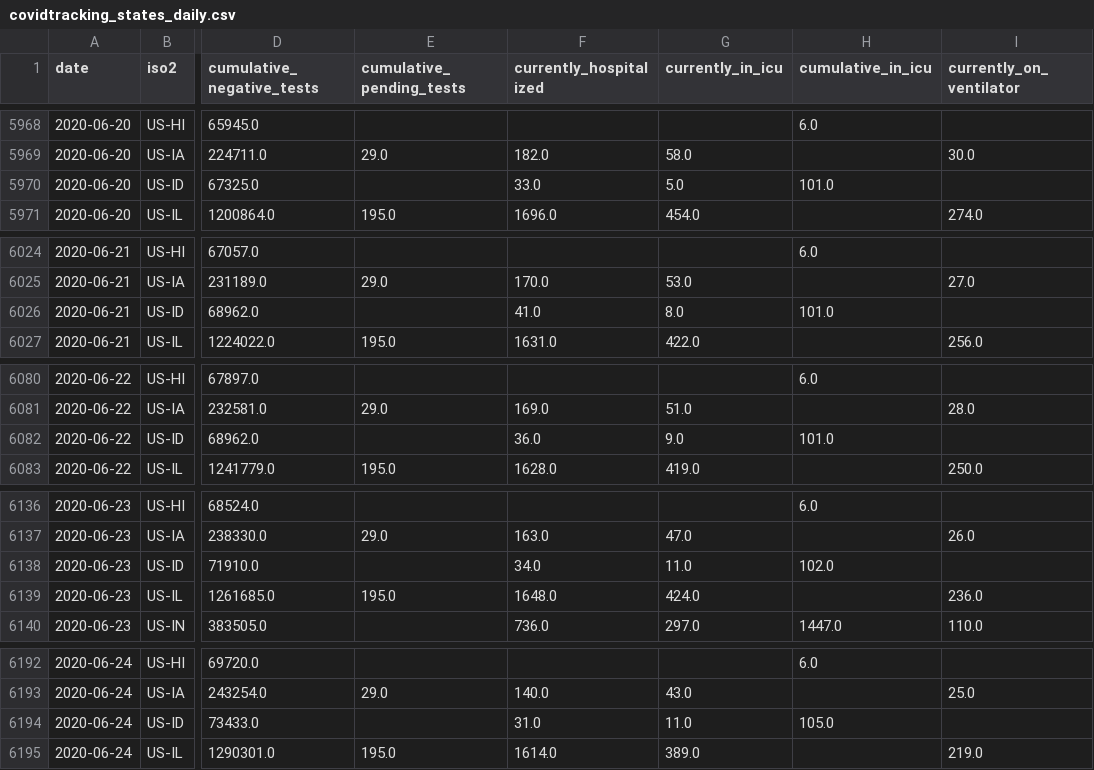
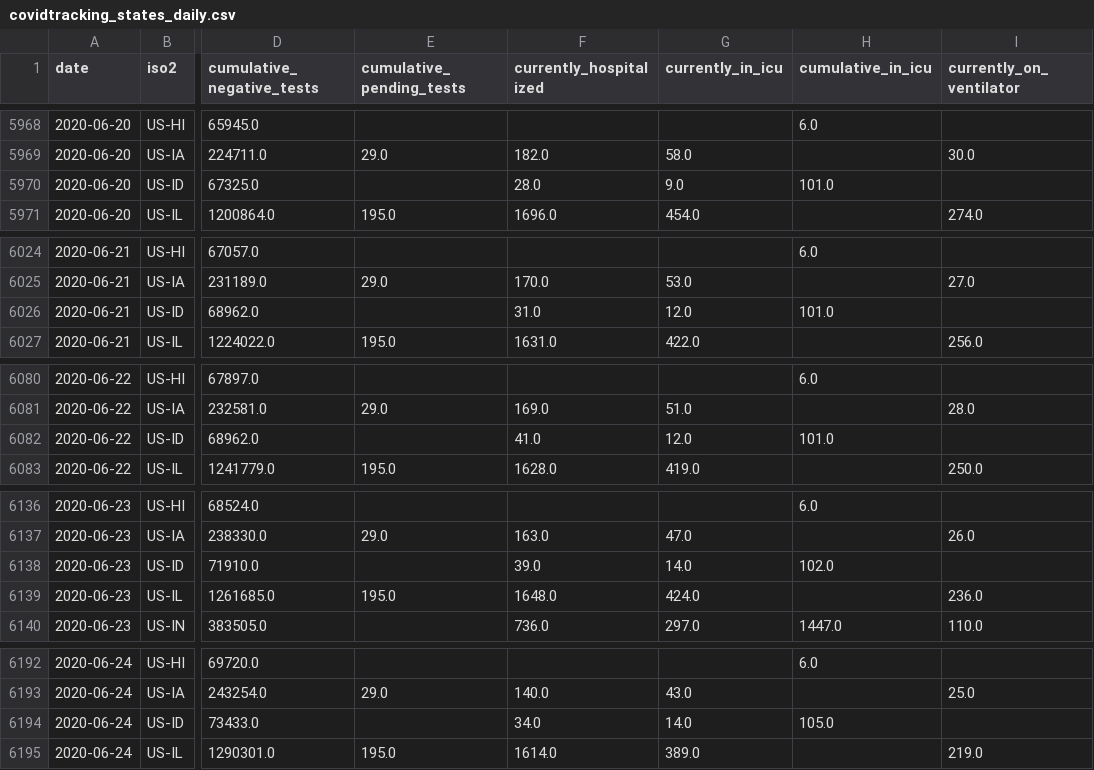
Before and after one commit to kmatarese/glide-covid-19, a CSV file: glide_covid_19/data/covidtracking_states_daily.csv, drawn as a sheet; only a part is shown, gaps mark what is left out; the diff covers the shown part only; the diff names each change by its address in the sheet, - before the commit and + after, or states it on an @@ line.

```diff
--- a/glide_covid_19/data/covidtracking_states_daily.csv
+++ b/glide_covid_19/data/covidtracking_states_daily.csv
-F5970 (currently_hospitalized): 33.0
+F5970 (currently_hospitalized): 28.0
-G5970 (currently_in_icu): 5.0
+G5970 (currently_in_icu): 9.0
-F6026 (currently_hospitalized): 41.0
+F6026 (currently_hospitalized): 31.0
-G6026 (currently_in_icu): 8.0
+G6026 (currently_in_icu): 12.0
-F6082 (currently_hospitalized): 36.0
+F6082 (currently_hospitalized): 41.0
-G6082 (currently_in_icu): 9.0
+G6082 (currently_in_icu): 12.0
-F6138 (currently_hospitalized): 34.0
+F6138 (currently_hospitalized): 39.0
-G6138 (currently_in_icu): 11.0
+G6138 (currently_in_icu): 14.0
-F6194 (currently_hospitalized): 31.0
+F6194 (currently_hospitalized): 34.0
-G6194 (currently_in_icu): 11.0
+G6194 (currently_in_icu): 14.0
```
Also changed, not shown: 141 edited cells elsewhere in this file, 2 other files.
